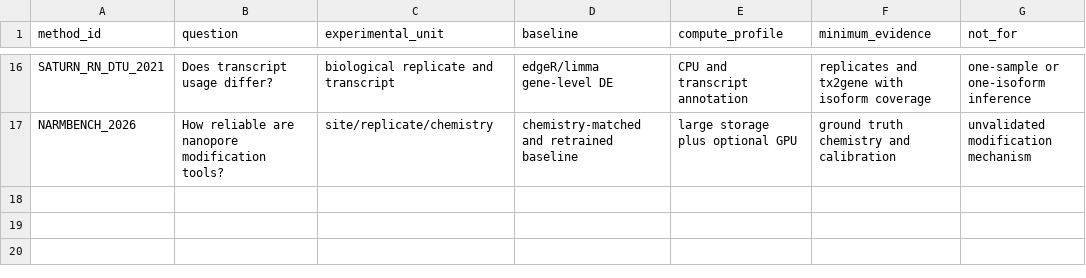
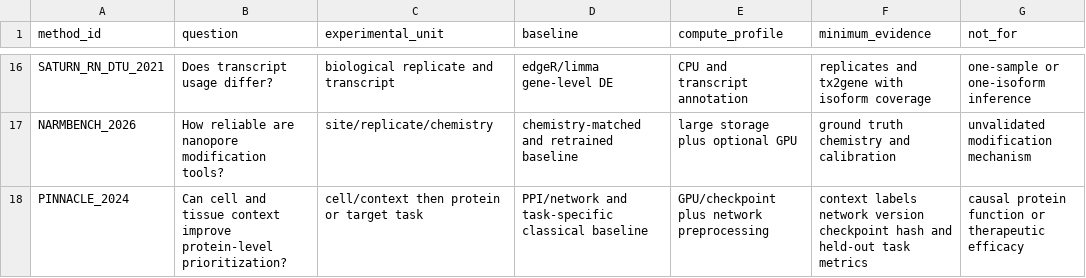
Before and after one commit to Threezs/nature-methods-bioinformatics-catalog, a CSV file: data/method_decision_matrix.csv, drawn as a sheet; only a part is shown, gaps mark what is left out.

Commit message:
Document PINNACLE and expand method catalog

```diff
--- a/data/method_decision_matrix.csv
+++ b/data/method_decision_matrix.csv
@@ -17 +17,2 @@ SATURN_RN_DTU_2021,Does transcript usage differ?,biological replicate and transc
 NARMBENCH_2026,How reliable are nanopore modification tools?,site/replicate/chemistry,chemistry-matched and retrained baseline,large storage plus optional GPU,ground truth chemistry and calibration,unvalidated modification mechanism
+PINNACLE_2024,Can cell and tissue context improve protein-level prioritization?,cell/context then protein or target task,PPI/network and task-specific classical baseline,GPU/checkpoint plus network preprocessing,context labels network version checkpoint hash and held-out task metrics,causal protein function or therapeutic efficacy
```
